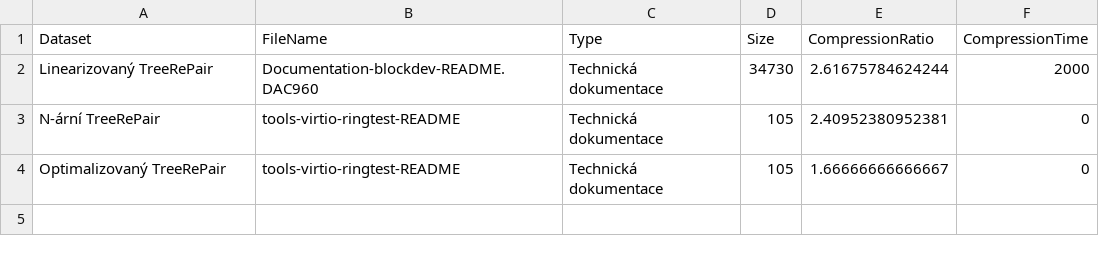
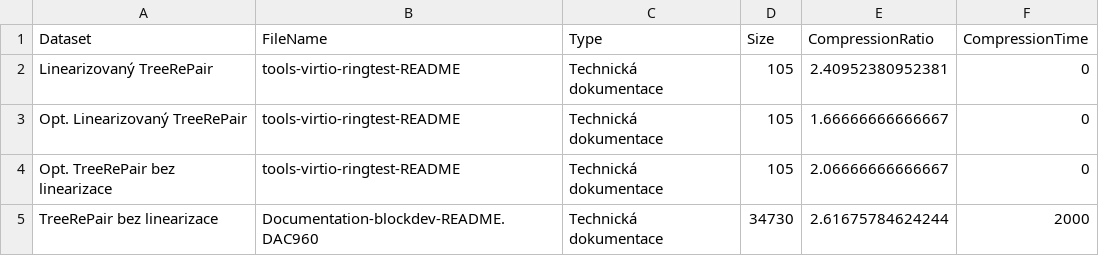
Before and after one commit to Bercek71/tree-compression, a CSV file: analysis/visualization/worst_compression_cases.csv, drawn as a sheet.

```diff
--- a/analysis/visualization/worst_compression_cases.csv
+++ b/analysis/visualization/worst_compression_cases.csv
@@ -1,4 +1,5 @@
 "Dataset","FileName","Type","Size","CompressionRatio","CompressionTime"
-"Linearizovaný TreeRePair","Documentation-blockdev-README.DAC960","Technická dokumentace",34730,2.61675784624244,2000
-"N-ární TreeRePair","tools-virtio-ringtest-README","Technická dokumentace",105,2.40952380952381,0
-"Optimalizovaný TreeRePair","tools-virtio-ringtest-README","Technická dokumentace",105,1.66666666666667,0
+"Linearizovaný TreeRePair","tools-virtio-ringtest-README","Technická dokumentace",105,2.40952380952381,0
+"Opt. Linearizovaný TreeRePair","tools-virtio-ringtest-README","Technická dokumentace",105,1.66666666666667,0
+"Opt. TreeRePair bez linearizace","tools-virtio-ringtest-README","Technická dokumentace",105,2.06666666666667,0
+"TreeRePair bez linearizace","Documentation-blockdev-README.DAC960","Technická dokumentace",34730,2.61675784624244,2000
```
Also changed, not shown: analysis/visualization/avg_metrics_table.csv, analysis/visualization/best_compression_cases.csv, 56 other files.
